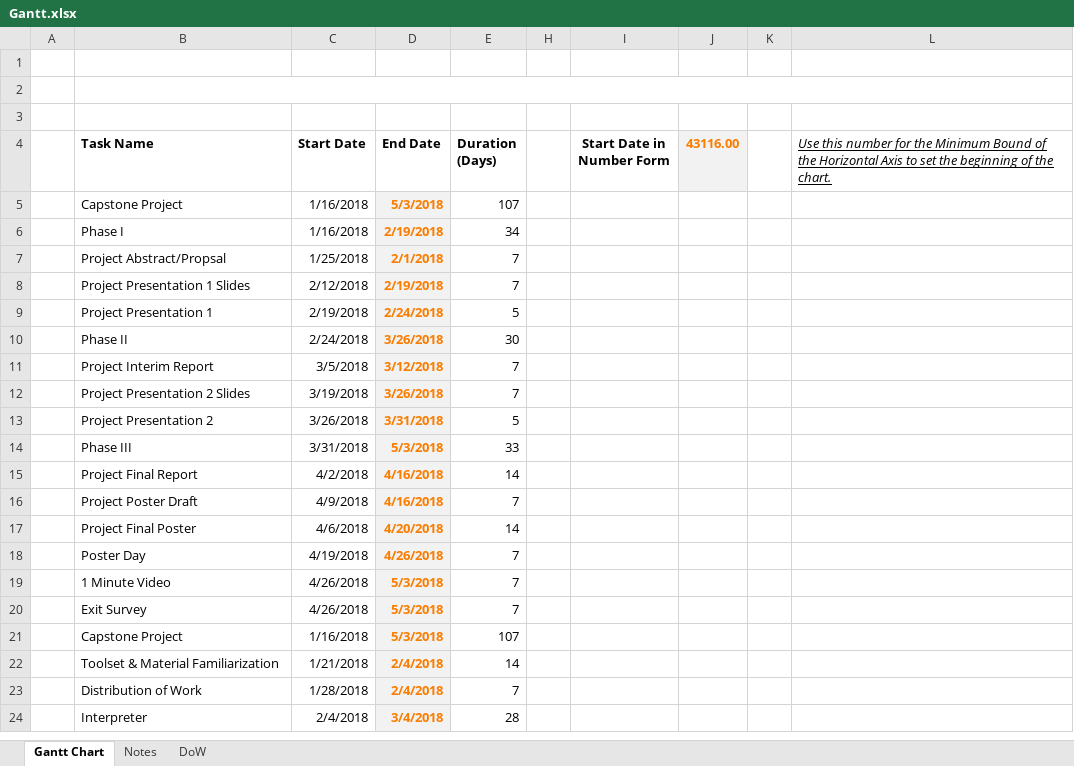
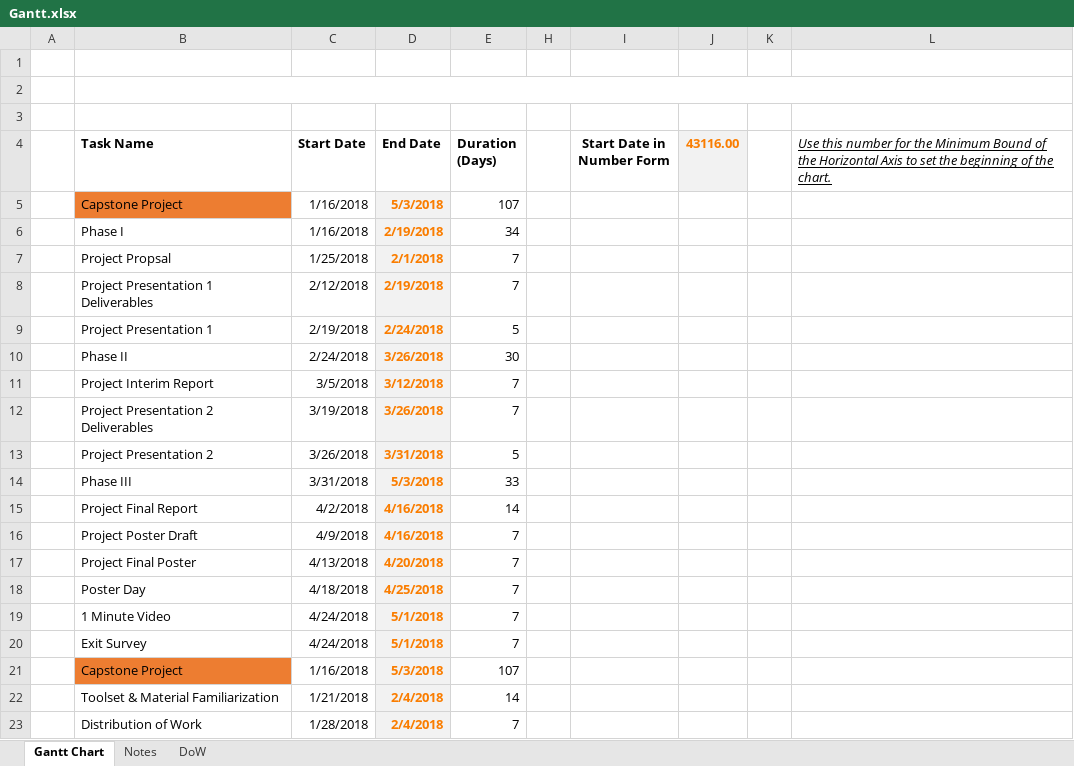
Before and after one commit to SkylerMalinowski/RISCV-IDE-SIM, an Excel workbook: Gantt.xlsx, sheet Gantt Chart, drawn as a sheet; only a part is shown; the shorter side is filled out with more unchanged rows; values as stored, in another font and other column widths than the file's, no borders; charts and pictures not drawn; the diff covers the shown part only; the diff names each change by its address in the sheet, - before the commit and + after, or states it on an @@ line.

```diff
--- a/Gantt.xlsx (sheet Gantt Chart)
+++ b/Gantt.xlsx (sheet Gantt Chart)
-B5 fill: none
+B5 fill: #ED7D31
-B7 (Task Name): Project Abstract/Propsal
+B7 (Task Name): Project Propsal
-B8 (Task Name): Project Presentation 1 Slides
+B8 (Task Name): Project Presentation 1 Deliverables
-B12 (Task Name): Project Presentation 2 Slides
+B12 (Task Name): Project Presentation 2 Deliverables
-C17 (Start Date): 4/6/2018
+C17 (Start Date): 4/13/2018
-E17 (Duration (Days)): 14
+E17 (Duration (Days)): 7
-C18 (Start Date): 4/19/2018
+C18 (Start Date): 4/18/2018
-D18 (End Date): 4/26/2018
+D18 (End Date): 4/25/2018
-C19:C20 (Start Date): 4/26/2018
+C19:C20 (Start Date): 4/24/2018
-D19:D20 (End Date): 5/3/2018
+D19:D20 (End Date): 5/1/2018
-B21 fill: none
+B21 fill: #ED7D31
```
Also changed, not shown: 11 edited cells and cell formats elsewhere in this sheet, sheet Notes, sheet DoW, hidden cells, charts or pictures, 25 other files.
